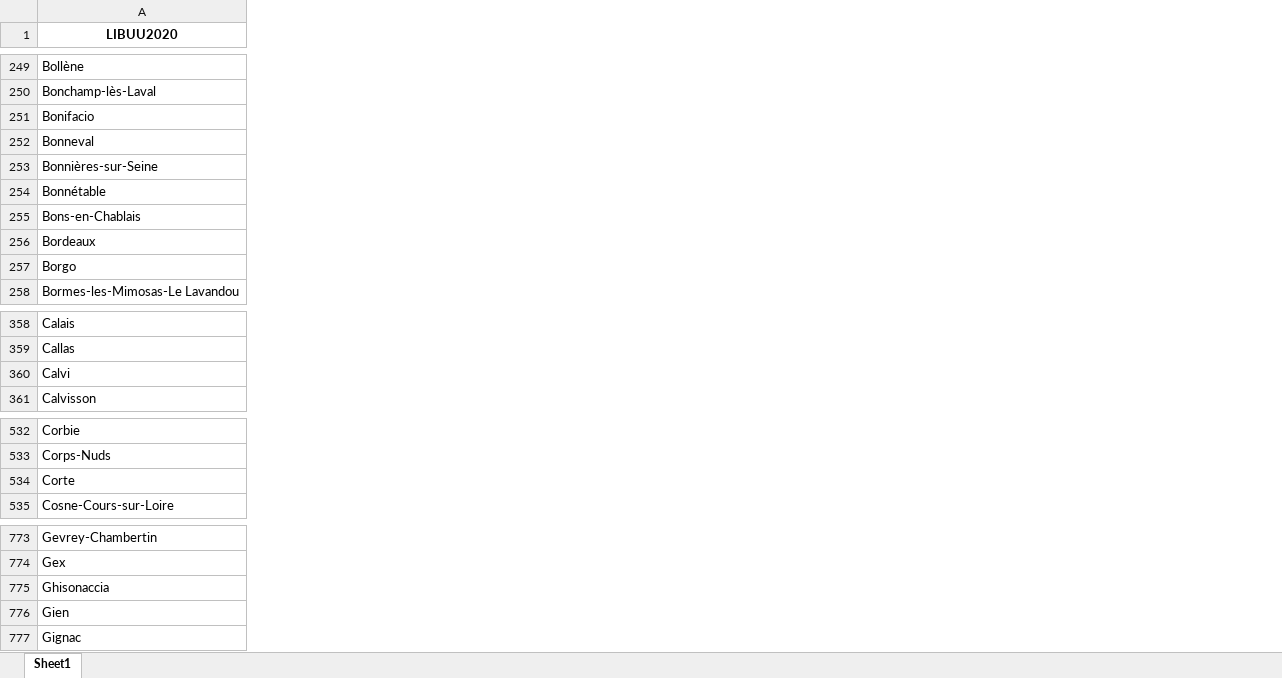
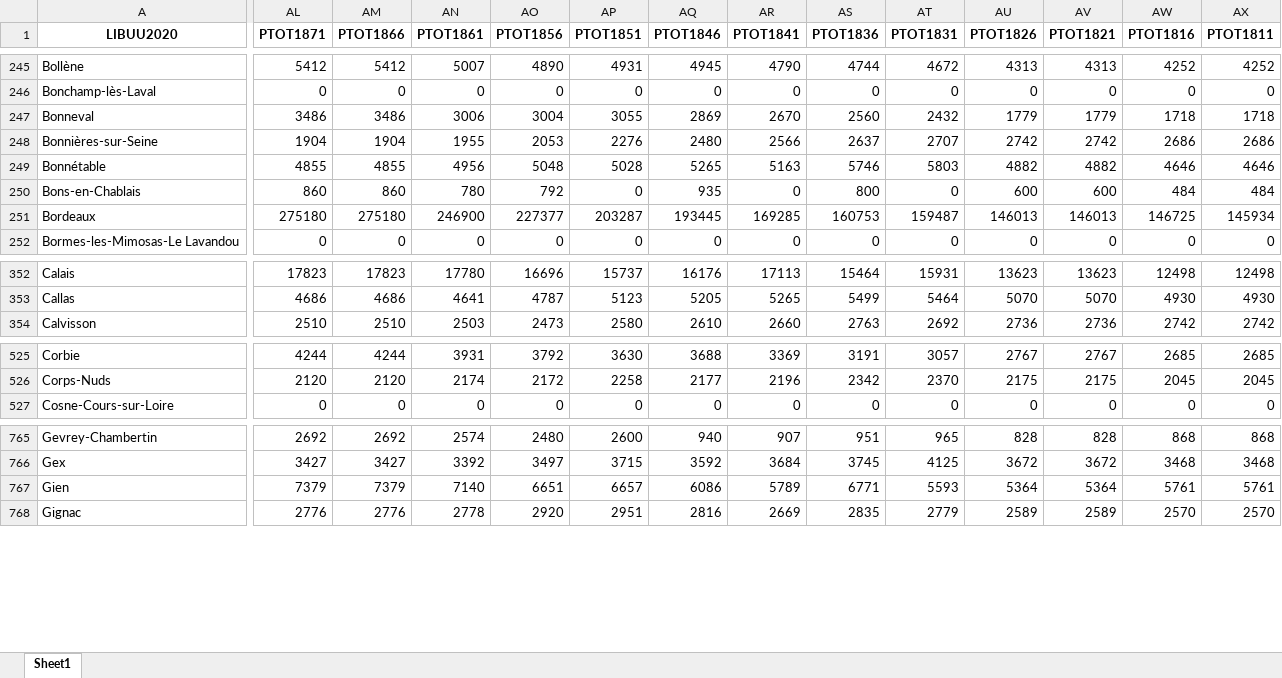
Before and after one commit to Phy1a/Analyse-des-unites-urbaines-depuis-le-XIXe, an Excel workbook: output/organised_uu_data.xlsx, sheet Sheet1, drawn as a sheet; only a part is shown, gaps mark what is left out; values as stored, in another font and other column widths than the file's, no borders; removed rows and columns are numbered as before the commit, all else as after; rows hold the shown columns only; the diff covers the shown part only; the diff names each change by its address in the sheet, - before the commit and + after, or states it on an @@ line.

```diff
--- a/output/organised_uu_data.xlsx (sheet Sheet1)
+++ b/output/organised_uu_data.xlsx (sheet Sheet1)
+column AL (PTOT1871), rows 245-252: 5412 | 0 | 3486 | 1904 | 4855 | 860 | 275180 | 0; rows 352-354: 17823 | 4686 | 2510; rows 525-527: 4244 | 2120 | 0; rows 765-768: 2692 | 3427 | 7379 | 2776
+column AM (PTOT1866), rows 245-252: 5412 | 0 | 3486 | 1904 | 4855 | 860 | 275180 | 0; rows 352-354: 17823 | 4686 | 2510; rows 525-527: 4244 | 2120 | 0; rows 765-768: 2692 | 3427 | 7379 | 2776
+column AN (PTOT1861), rows 245-252: 5007 | 0 | 3006 | 1955 | 4956 | 780 | 246900 | 0; rows 352-354: 17780 | 4641 | 2503; rows 525-527: 3931 | 2174 | 0; rows 765-768: 2574 | 3392 | 7140 | 2778
+column AO (PTOT1856), rows 245-252: 4890 | 0 | 3004 | 2053 | 5048 | 792 | 227377 | 0; rows 352-354: 16696 | 4787 | 2473; rows 525-527: 3792 | 2172 | 0; rows 765-768: 2480 | 3497 | 6651 | 2920
+column AP (PTOT1851), rows 245-252: 4931 | 0 | 3055 | 2276 | 5028 | 0 | 203287 | 0; rows 352-354: 15737 | 5123 | 2580; rows 525-527: 3630 | 2258 | 0; rows 765-768: 2600 | 3715 | 6657 | 2951
+column AQ (PTOT1846), rows 245-252: 4945 | 0 | 2869 | 2480 | 5265 | 935 | 193445 | 0; rows 352-354: 16176 | 5205 | 2610; rows 525-527: 3688 | 2177 | 0; rows 765-768: 940 | 3592 | 6086 | 2816
+column AR (PTOT1841), rows 245-252: 4790 | 0 | 2670 | 2566 | 5163 | 0 | 169285 | 0; rows 352-354: 17113 | 5265 | 2660; rows 525-527: 3369 | 2196 | 0; rows 765-768: 907 | 3684 | 5789 | 2669
+column AS (PTOT1836), rows 245-252: 4744 | 0 | 2560 | 2637 | 5746 | 800 | 160753 | 0; rows 352-354: 15464 | 5499 | 2763; rows 525-527: 3191 | 2342 | 0; rows 765-768: 951 | 3745 | 6771 | 2835
+column AT (PTOT1831), rows 245-252: 4672 | 0 | 2432 | 2707 | 5803 | 0 | 159487 | 0; rows 352-354: 15931 | 5464 | 2692; rows 525-527: 3057 | 2370 | 0; rows 765-768: 965 | 4125 | 5593 | 2779
+column AU (PTOT1826), rows 245-252: 4313 | 0 | 1779 | 2742 | 4882 | 600 | 146013 | 0; rows 352-354: 13623 | 5070 | 2736; rows 525-527: 2767 | 2175 | 0; rows 765-768: 828 | 3672 | 5364 | 2589
+column AV (PTOT1821), rows 245-252: 4313 | 0 | 1779 | 2742 | 4882 | 600 | 146013 | 0; rows 352-354: 13623 | 5070 | 2736; rows 525-527: 2767 | 2175 | 0; rows 765-768: 828 | 3672 | 5364 | 2589
+column AW (PTOT1816), rows 245-252: 4252 | 0 | 1718 | 2686 | 4646 | 484 | 146725 | 0; rows 352-354: 12498 | 4930 | 2742; rows 525-527: 2685 | 2045 | 0; rows 765-768: 868 | 3468 | 5761 | 2570
+column AX (PTOT1811), rows 245-252: 4252 | 0 | 1718 | 2686 | 4646 | 484 | 145934 | 0; rows 352-354: 12498 | 4930 | 2742; rows 525-527: 2685 | 2045 | 0; rows 765-768: 868 | 3468 | 5761 | 2570
-row 251: Bonifacio
-row 257: Borgo
-row 360: Calvi
-row 534: Corte
-row 775: Ghisonaccia
```
Also changed, not shown: 11 removed rows and 2 added columns elsewhere in this sheet, output/top_per_year.xlsx, 5 other files.
